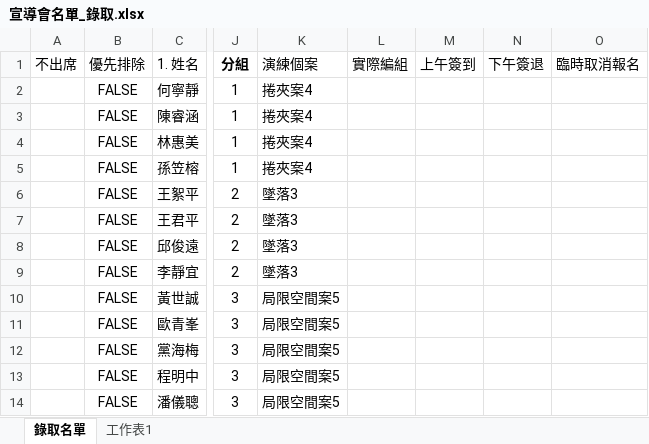
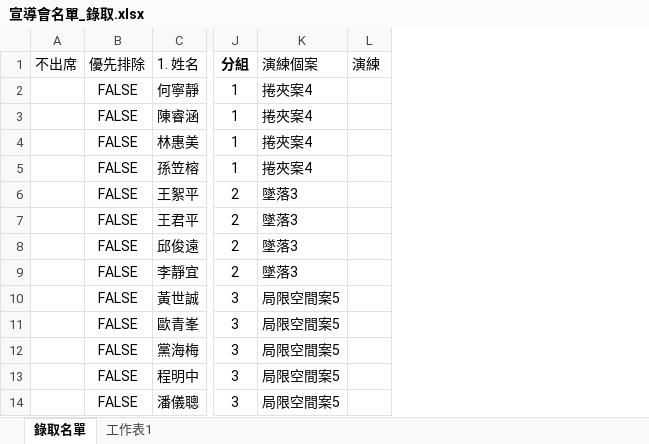
Before and after one commit to Peter7336959/test2, an Excel workbook: 報名資訊/宣導會名單_錄取.xlsx, sheet 錄取名單, drawn as a sheet; only a part is shown, gaps mark what is left out; values as stored, in another font and other column widths than the file's, no borders; removed rows and columns are numbered as before the commit, all else as after; the diff names each change by its address in the sheet, - before the commit and + after, or states it on an @@ line.

```diff
--- a/報名資訊/宣導會名單_錄取.xlsx (sheet 錄取名單)
+++ b/報名資訊/宣導會名單_錄取.xlsx (sheet 錄取名單)
-column L (實際編組), empty
-column M (上午簽到), empty
-column N (下午簽退), empty
-column O (臨時取消報名), empty
+column L (演練), empty
```
Also changed, not shown: 13 other files.
